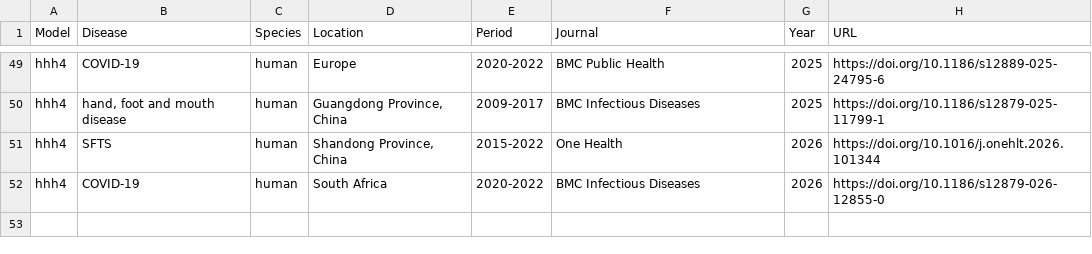
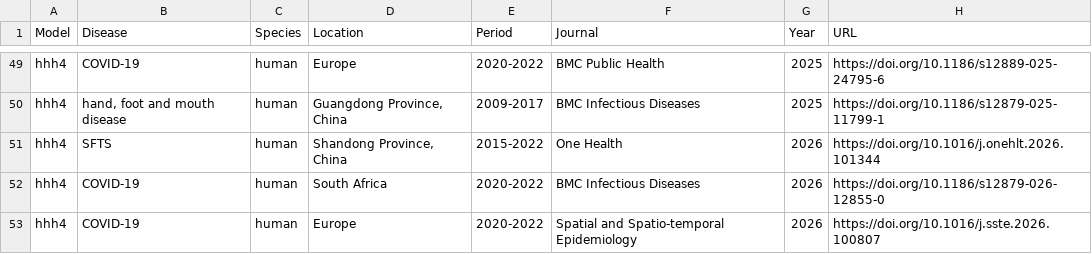
Before and after one commit to r-forge/surveillance, a CSV file: www/applications_EE.csv, drawn as a sheet; only a part is shown, gaps mark what is left out; the diff names each change by its address in the sheet, - before the commit and + after, or states it on an @@ line.

```diff
--- a/www/applications_EE.csv
+++ b/www/applications_EE.csv
+row 53: hhh4 | COVID-19 | human | Europe | 2020-2022 | Spatial and Spatio-temporal Epidemiology | 2026 | https://doi.org/10.1016/j.sste.2026.100807
```
Also changed, not shown: 1 other file.
